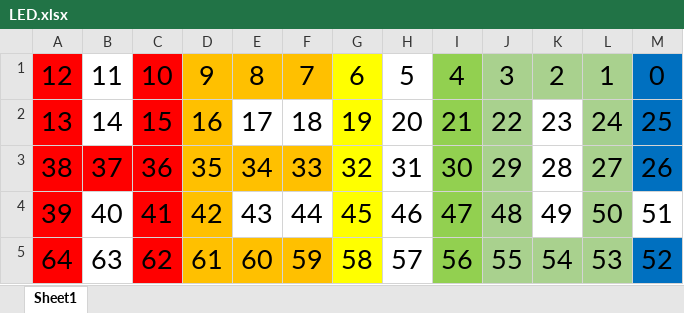
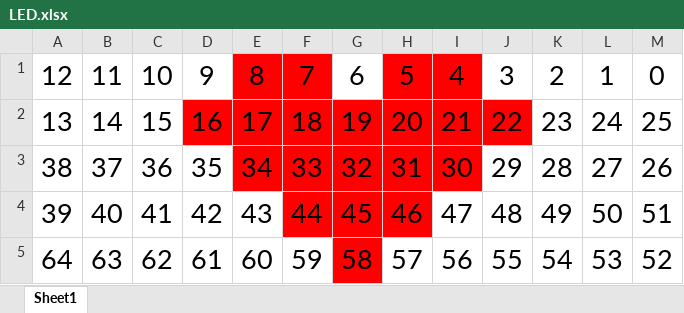
Before and after one commit to ptsfdtz/WS2812_LED_CLOCK, an Excel workbook: image/LED.xlsx, sheet Sheet1, drawn as a sheet; values as stored, in another font and other column widths than the file's, no borders; the diff names each change by its address in the sheet, - before the commit and + after, or states it on an @@ line.

```diff
--- a/image/LED.xlsx (sheet Sheet1)
+++ b/image/LED.xlsx (sheet Sheet1)
-A1:A2 fill: #FF0000
+A1:A2 fill: none
-C1:C2 fill: #FF0000
+C1:C2 fill: none
-D1 fill: #FFC000
+D1 fill: none
-E1:F1 fill: #FFC000
+E1:F1 fill: #FF0000
-G1 fill: #FFFF00
+G1 fill: none
-H1:H4 fill: none
+H1:H4 fill: #FF0000
-I1:I3 fill: #92D050
+I1:I3 fill: #FF0000
-J1:L1 fill: #A9D18E
+J1:L1 fill: none
-M1:M3 fill: #0070C0
+M1:M3 fill: none
-D2 fill: #FFC000
+D2 fill: #FF0000
-E2:F2 fill: none
+E2:F2 fill: #FF0000
-G2:G5 fill: #FFFF00
+G2:G5 fill: #FF0000
-J2 fill: #A9D18E
+J2 fill: #FF0000
-L2:L4 fill: #A9D18E
+L2:L4 fill: none
-A3:C3 fill: #FF0000
+A3:C3 fill: none
-D3:D4 fill: #FFC000
+D3:D4 fill: none
-E3:F3 fill: #FFC000
+E3:F3 fill: #FF0000
-J3:J4 fill: #A9D18E
+J3:J4 fill: none
-A4:A5 fill: #FF0000
+A4:A5 fill: none
-C4:C5 fill: #FF0000
+C4:C5 fill: none
-F4 fill: none
+F4 fill: #FF0000
-I4:I5 fill: #92D050
+I4:I5 fill: none
-D5:F5 fill: #FFC000
+D5:F5 fill: none
-J5:L5 fill: #A9D18E
+J5:L5 fill: none
-M5 fill: #0070C0
+M5 fill: none
```
Also changed, not shown: 11 other files.
